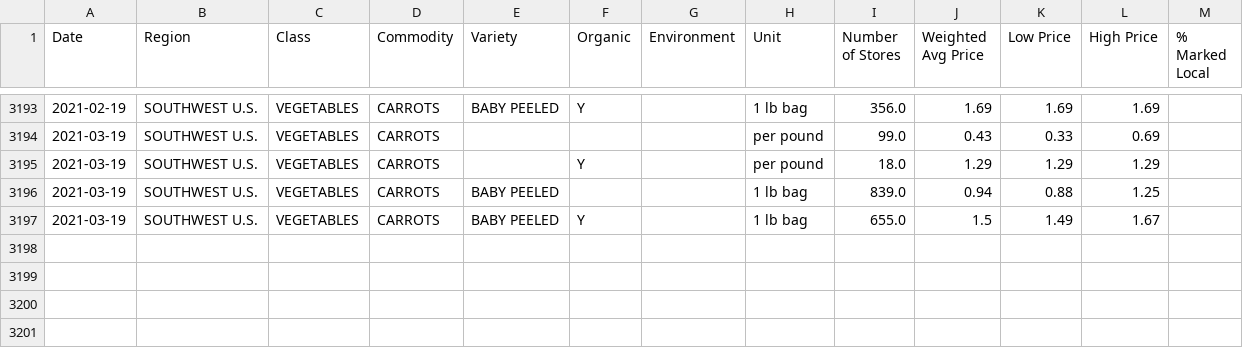
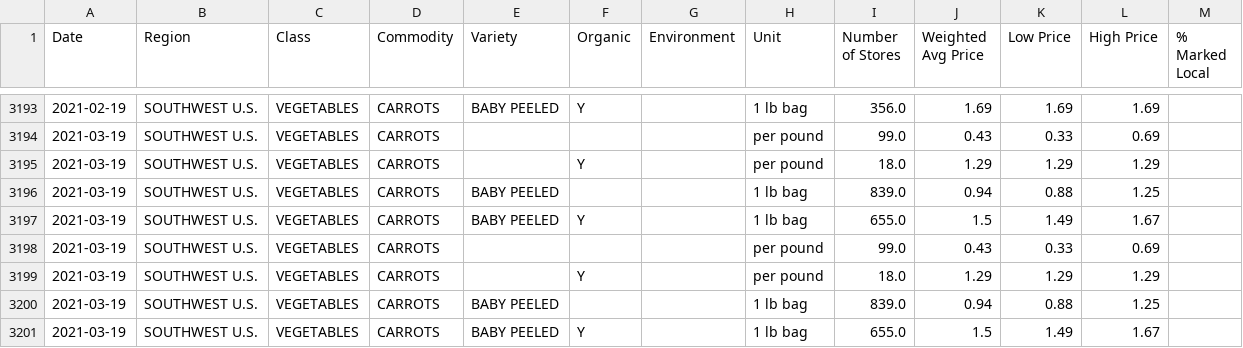
Before and after one commit to jstallings2/farmlink-pipeline, a CSV file: concat_data/SOUTHWEST+U.S._CARROTS_ALL.csv, drawn as a sheet; only a part is shown, gaps mark what is left out.

```diff
--- a/concat_data/SOUTHWEST+U.S._CARROTS_ALL.csv
+++ b/concat_data/SOUTHWEST+U.S._CARROTS_ALL.csv
@@ -3197 +3197,5 @@ Date,Region,Class,Commodity,Variety,Organic,Environment,Unit,Number of Stores,We
 2021-03-19,SOUTHWEST U.S.,VEGETABLES,CARROTS,BABY PEELED,Y,,1 lb bag,655.0,1.5,1.49,1.67,
+2021-03-19,SOUTHWEST U.S.,VEGETABLES,CARROTS,,,,per pound,99.0,0.43,0.33,0.69,
+2021-03-19,SOUTHWEST U.S.,VEGETABLES,CARROTS,,Y,,per pound,18.0,1.29,1.29,1.29,
+2021-03-19,SOUTHWEST U.S.,VEGETABLES,CARROTS,BABY PEELED,,,1 lb bag,839.0,0.94,0.88,1.25,
+2021-03-19,SOUTHWEST U.S.,VEGETABLES,CARROTS,BABY PEELED,Y,,1 lb bag,655.0,1.5,1.49,1.67,
```
Also changed, not shown: concat_data/NORTHEAST+U.S._APPLES_ALL.csv, concat_data/NORTHEAST+U.S._CARROTS_ALL.csv, 9 other files.
